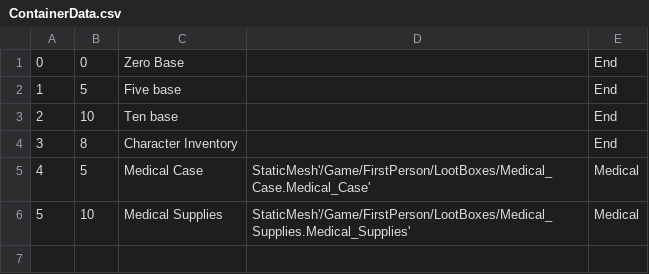
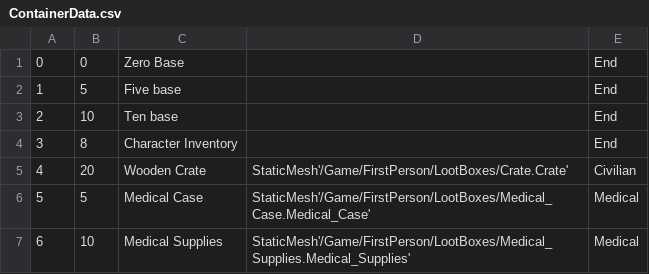
Before and after one commit to belven/SurvivalTest, a CSV file: Source/Tables/ContainerData.csv, drawn as a sheet; addresses are those after the commit; the diff names each change by its address in the sheet, - before the commit and + after, or states it on an @@ line.

```diff
--- a/Source/Tables/ContainerData.csv
+++ b/Source/Tables/ContainerData.csv
+row 5: 4 | 20 | Wooden Crate | StaticMesh'/Game/FirstPerson/LootBoxes/Crate.Crate' | Civilian
@@ column A renumbered from row 6 down @@
```
Also changed, not shown: Source/Tables/InstanceItemData.csv, Source/Tables/ItemData.csv, 12 other files.
